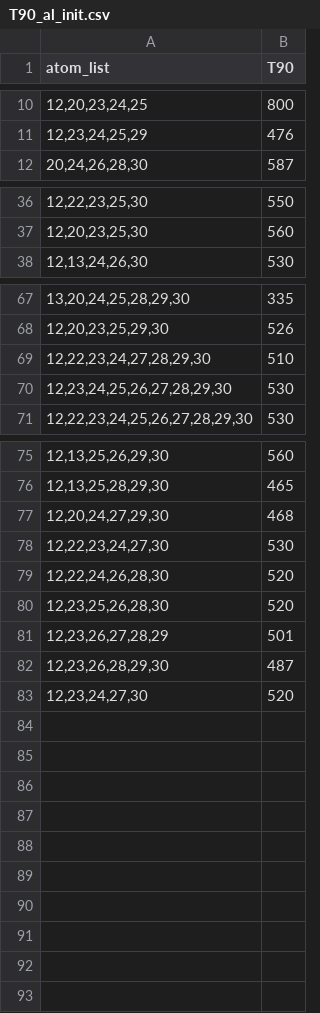
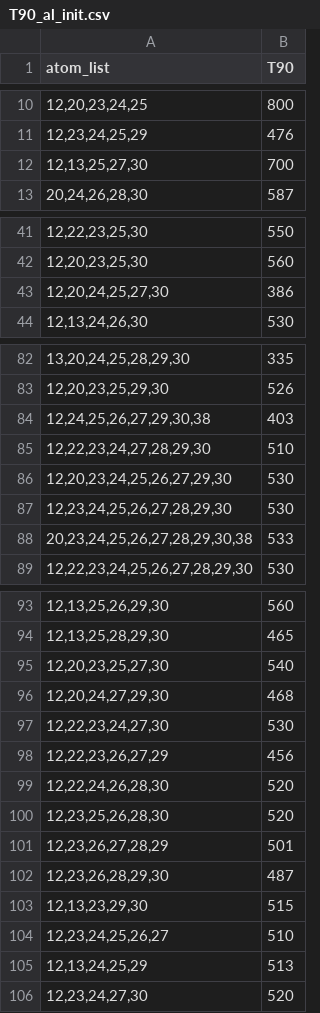
Before and after one commit to Xiangyan93/Active-Learning-HESOs, a CSV file: database/raw_data/T90_al_init.csv, drawn as a sheet; only a part is shown, gaps mark what is left out; the diff covers the shown part only.

```diff
--- a/database/raw_data/T90_al_init.csv
+++ b/database/raw_data/T90_al_init.csv
@@ -11,2 +11,3 @@ atom_list,T90
 "12,23,24,25,29",476
+"12,13,25,27,30",700
 "20,24,26,28,30",587
@@ -37,2 +42,3 @@ atom_list,T90
 "12,20,23,25,30",560
+"12,20,24,25,27,30",386
 "12,13,24,26,30",530
@@ -68,4 +83,7 @@ atom_list,T90
 "12,20,23,25,29,30",526
+"12,24,25,26,27,29,30,38",403
 "12,22,23,24,27,28,29,30",510
+"12,20,23,24,25,26,27,29,30",530
 "12,23,24,25,26,27,28,29,30",530
+"20,23,24,25,26,27,28,29,30,38",533
 "12,22,23,24,25,26,27,28,29,30",530
@@ -76,4 +94,6 @@ atom_list,T90
 "12,13,25,28,29,30",465
+"12,20,23,25,27,30",540
 "12,20,24,27,29,30",468
 "12,22,23,24,27,30",530
+"12,22,23,26,27,29",456
 "12,22,24,26,28,30",520
@@ -82,2 +102,5 @@ atom_list,T90
 "12,23,26,28,29,30",487
+"12,13,23,29,30",515
+"12,23,24,25,26,27",510
+"12,13,24,25,29",513
 "12,23,24,27,30",520
```
Also changed, not shown: 13 added rows elsewhere in this file, database/raw_data/purity_KS.csv, database/raw_data/purity_al_init.csv, 5 other files.
